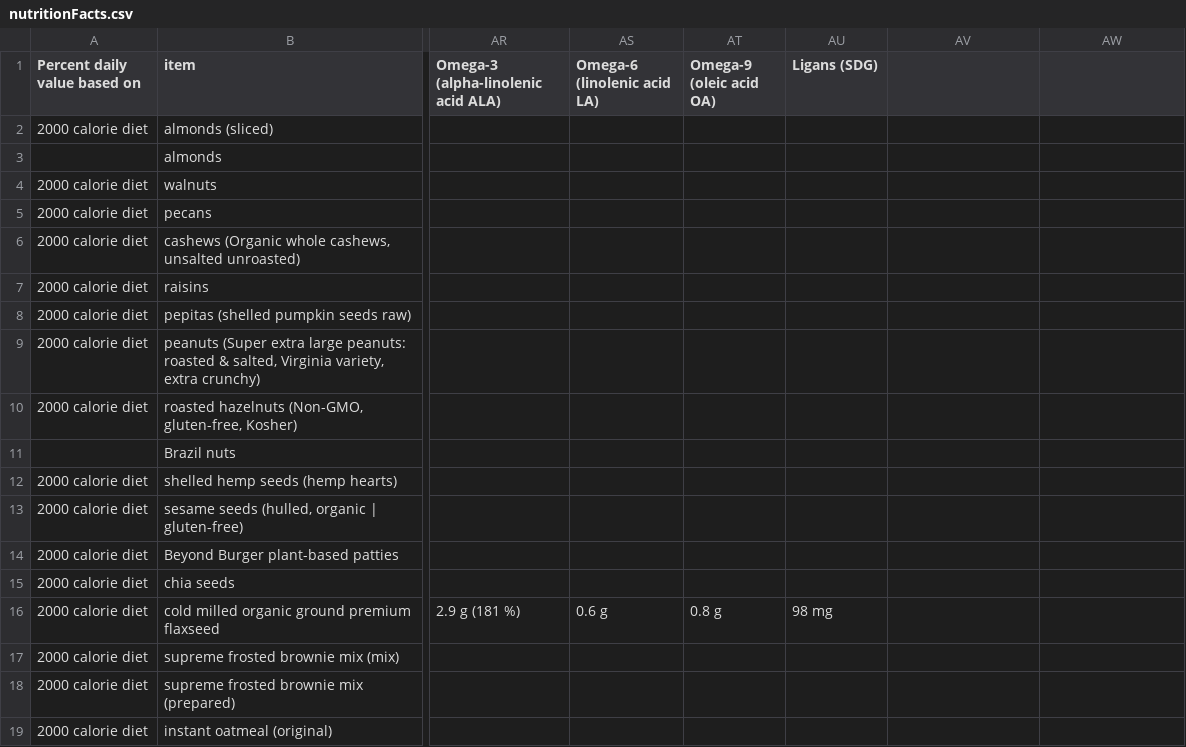
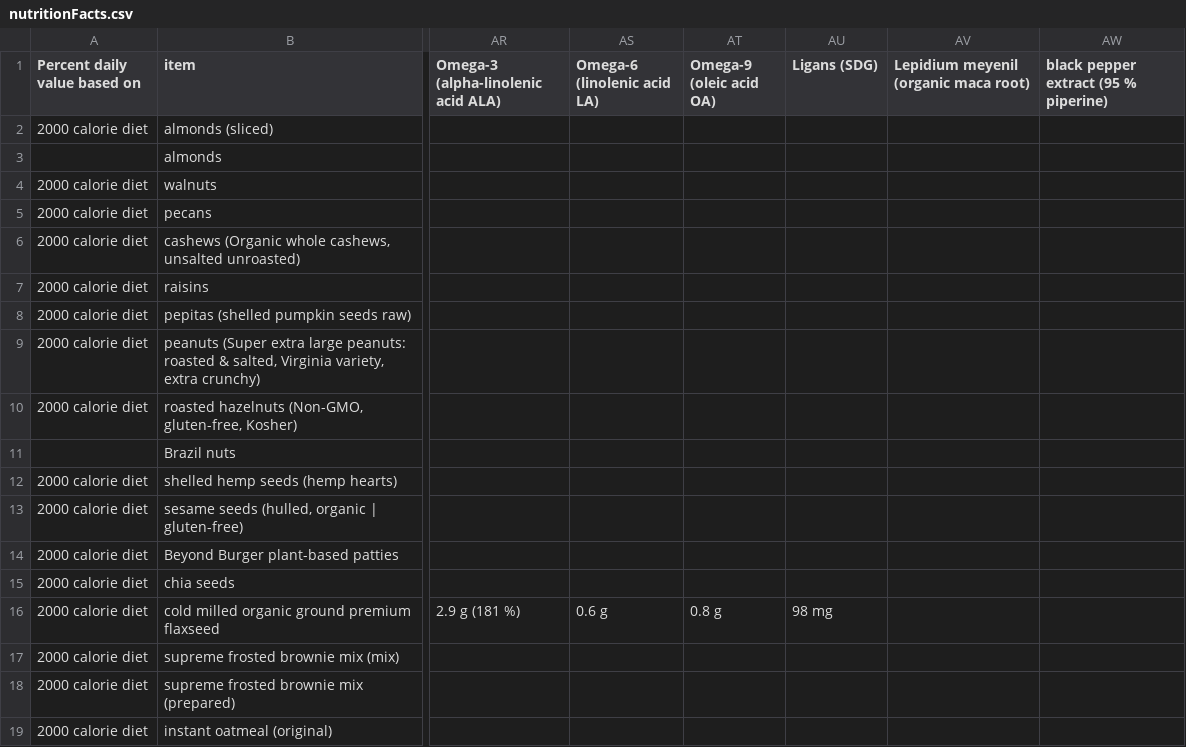
Before and after one commit to Shail-Shouryya/data, a CSV file: nutritionFacts.csv, drawn as a sheet; only a part is shown, gaps mark what is left out; the diff names each change by its address in the sheet, - before the commit and + after, or states it on an @@ line.

Commit message:
adds columns for maca supplement info

```diff
--- a/nutritionFacts.csv
+++ b/nutritionFacts.csv
-AV1: (empty)
+AV1: Lepidium meyenil (organic maca root)
-AW1: (empty)
+AW1: black pepper extract (95 % piperine)
```
